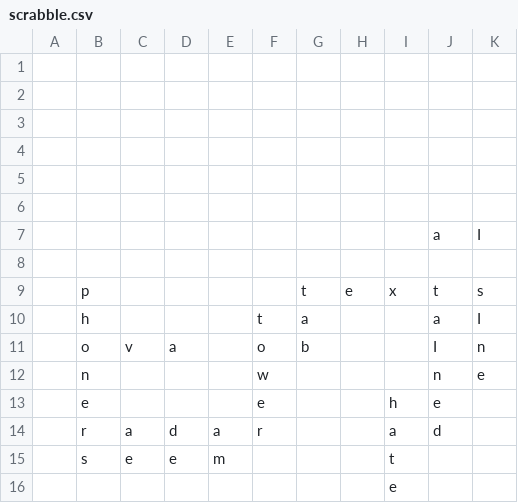
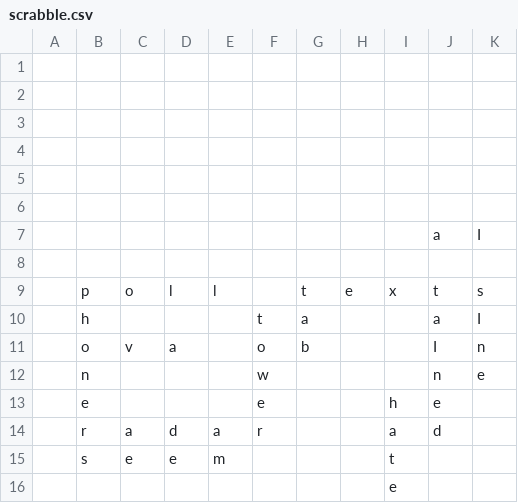
Before and after one commit to daflad/scrabble.nehpets.co.uk, a CSV file: scrabble.csv, drawn as a sheet.

```diff
--- a/scrabble.csv
+++ b/scrabble.csv
@@ -8,3 +8,3 @@
 ;;;;;;;;; ;
-;p;;;;;t;e;x;t;s
+;p;o;l;l;;t;e;x;t;s
 ;h;;;;t;a;;;a;I
```
Also changed, not shown: 1 other file.
